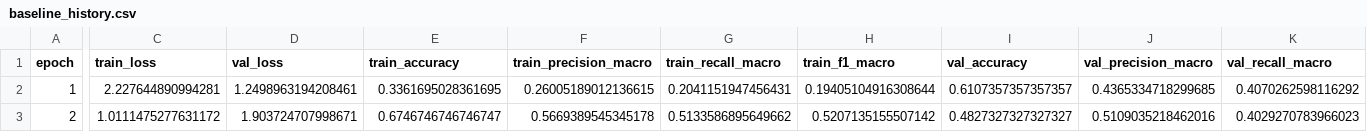
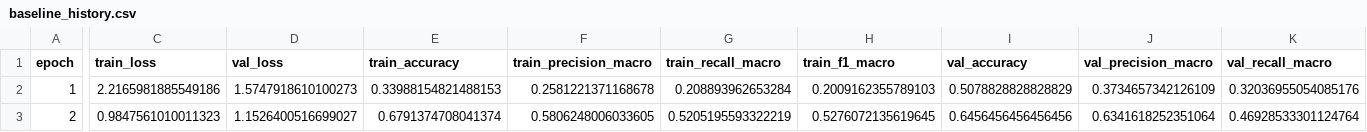
Before and after one commit to TheRyanKwan/traffic-sign-classification, a CSV file: reports/week3/baseline_history.csv, drawn as a sheet; only a part is shown, gaps mark what is left out; the diff covers the shown part only; the diff names each change by its address in the sheet, - before the commit and + after, or states it on an @@ line.

```diff
--- a/reports/week3/baseline_history.csv
+++ b/reports/week3/baseline_history.csv
-C2 (train_loss): 2.227644890994281
+C2 (train_loss): 2.2165981885549186
-D2 (val_loss): 1.2498963194208461
+D2 (val_loss): 1.5747918610100273
-E2 (train_accuracy): 0.3361695028361695
+E2 (train_accuracy): 0.33988154821488153
-F2 (train_precision_macro): 0.26005189012136615
+F2 (train_precision_macro): 0.2581221371168678
-G2 (train_recall_macro): 0.2041151947456431
+G2 (train_recall_macro): 0.208893962653284
-H2 (train_f1_macro): 0.19405104916308644
+H2 (train_f1_macro): 0.2009162355789103
-I2 (val_accuracy): 0.6107357357357357
+I2 (val_accuracy): 0.5078828828828829
-J2 (val_precision_macro): 0.4365334718299685
+J2 (val_precision_macro): 0.3734657342126109
-K2 (val_recall_macro): 0.4070262598116292
+K2 (val_recall_macro): 0.32036955054085176
-C3 (train_loss): 1.0111475277631172
+C3 (train_loss): 0.9847561010011323
-D3 (val_loss): 1.903724707998671
+D3 (val_loss): 1.1526400516699027
-E3 (train_accuracy): 0.6746746746746747
+E3 (train_accuracy): 0.6791374708041374
-F3 (train_precision_macro): 0.5669389545345178
+F3 (train_precision_macro): 0.5806248006033605
-G3 (train_recall_macro): 0.5133586895649662
+G3 (train_recall_macro): 0.5205195593322219
-H3 (train_f1_macro): 0.5207135155507142
+H3 (train_f1_macro): 0.5276072135619645
-I3 (val_accuracy): 0.4827327327327327
+I3 (val_accuracy): 0.6456456456456456
-J3 (val_precision_macro): 0.5109035218462016
+J3 (val_precision_macro): 0.6341618252351064
-K3 (val_recall_macro): 0.4029270783966023
+K3 (val_recall_macro): 0.46928533301124764
```
Also changed, not shown: 154 edited cells elsewhere in this file, reports/week3/baseline_classification_report.csv, 6 other files.
